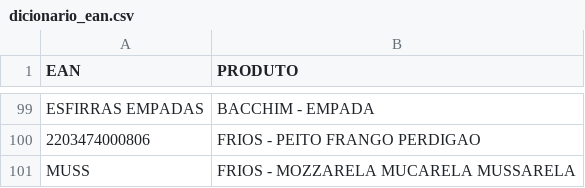
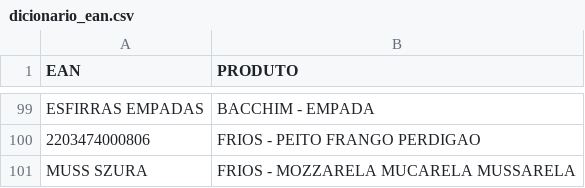
Before and after one commit to henriquemattioli-alt/PAO-DURO, a CSV file: dicionario_ean.csv, drawn as a sheet; only a part is shown, gaps mark what is left out.

Commit message:
Update dicionario_ean.csv

```diff
--- a/dicionario_ean.csv
+++ b/dicionario_ean.csv
@@ -100,2 +100,2 @@ ESFIRRAS EMPADAS;BACCHIM - EMPADA
 2203474000806;FRIOS - PEITO FRANGO PERDIGAO
-MUSS;FRIOS - MOZZARELA MUCARELA MUSSARELA
+MUSS SZURA;FRIOS - MOZZARELA MUCARELA MUSSARELA
```
